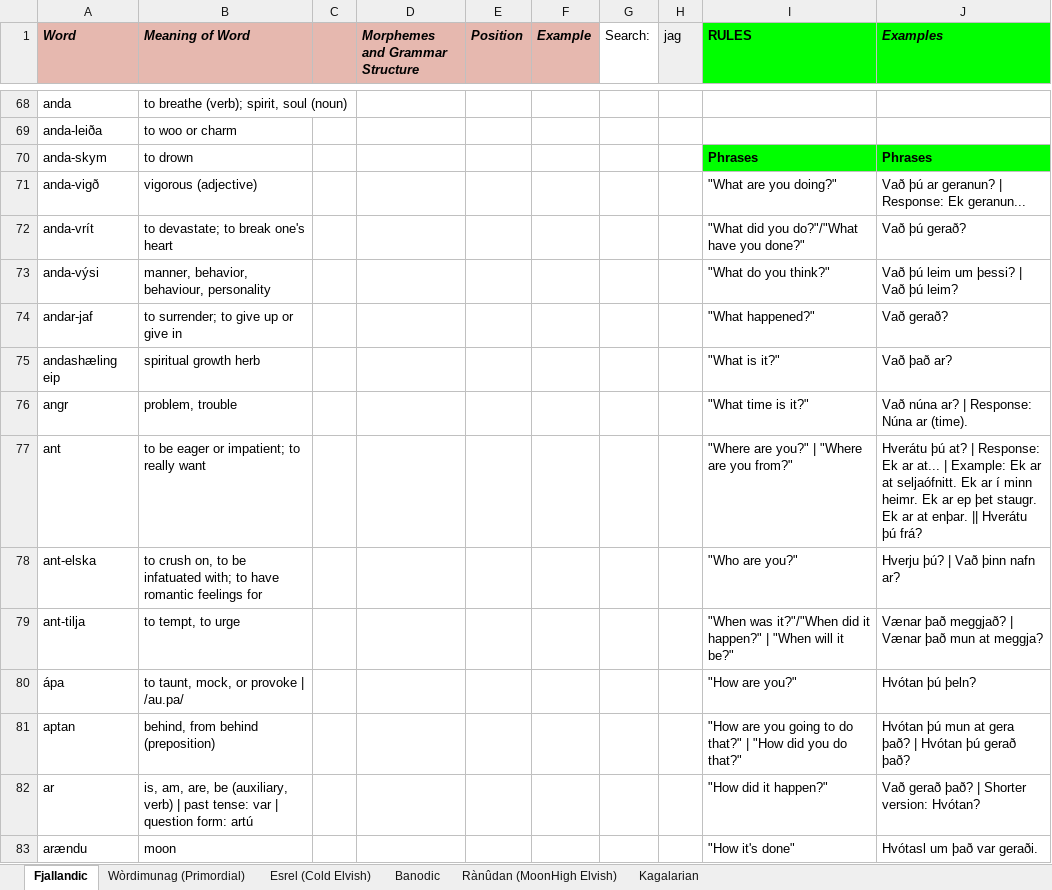
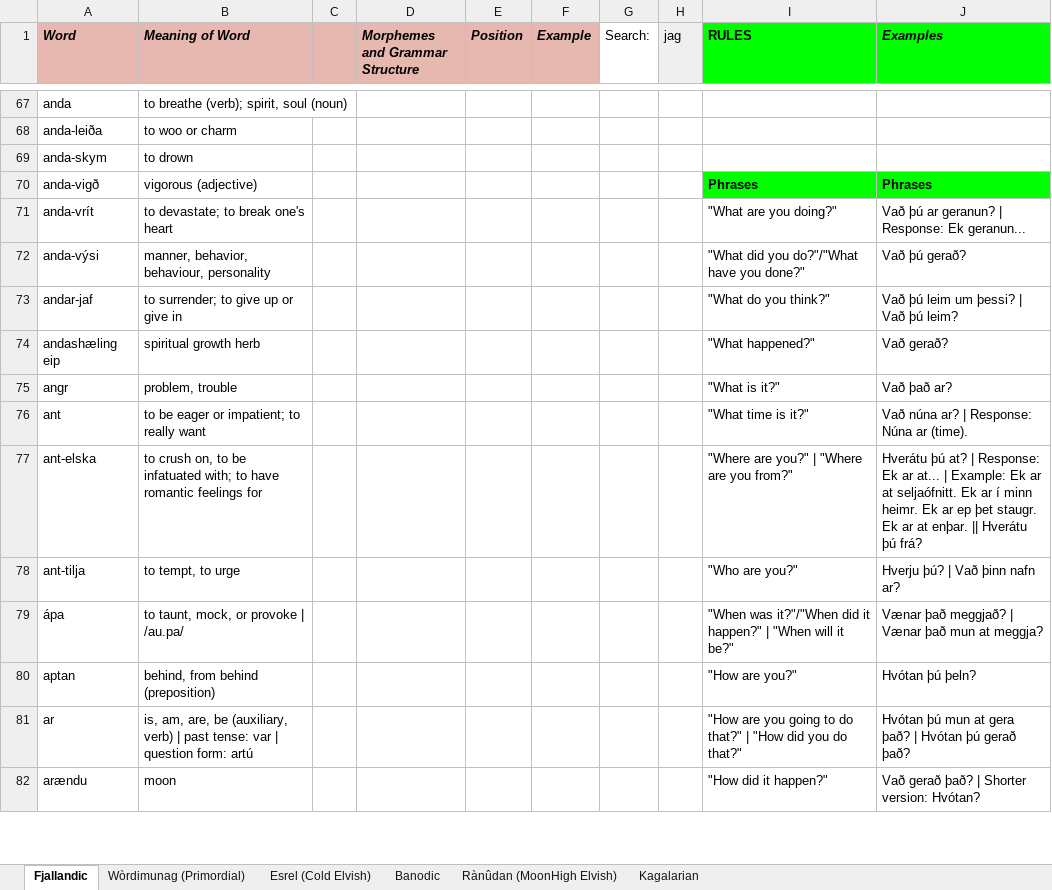
Before and after one commit to Oneo64/Auldworlde, an Excel workbook: Literature/Languages/Fantasy Languages.xlsx, sheet Fjallandic, drawn as a sheet; only a part is shown, gaps mark what is left out; values as stored, in another font and other column widths than the file's, no borders; charts and pictures not drawn; addresses are those after the commit; the diff covers the shown part only; the diff names each change by its address in the sheet, - before the commit and + after, or states it on an @@ line.

Commit message:
Update Fantasy Languages.xlsx

```diff
--- a/Literature/Languages/Fantasy Languages.xlsx (sheet Fjallandic)
+++ b/Literature/Languages/Fantasy Languages.xlsx (sheet Fjallandic)
-I69 (RULES): Phrases
+I69 (RULES): (empty)
-I69:J69 fill: #00FF00
+I69:J69 fill: none
-J69 (Examples): Phrases
+J69 (Examples): (empty)
-I70 (RULES): "What are you doing?"
+I70 (RULES): Phrases
@@ I70:J70 fill: none → #00FF00, bold: off → on @@
-J70 (Examples): Vað þú ar geranun? | Response: Ek geranun...
+J70 (Examples): Phrases
-I71 (RULES): "What did you do?"/"What have you done?"
+I71 (RULES): "What are you doing?"
-J71 (Examples): Vað þú gerað?
+J71 (Examples): Vað þú ar geranun? | Response: Ek geranun...
-I72 (RULES): "What do you think?"
+I72 (RULES): "What did you do?"/"What have you done?"
-J72 (Examples): Vað þú leim um þessi? | Vað þú leim?
+J72 (Examples): Vað þú gerað?
-I73 (RULES): "What happened?"
+I73 (RULES): "What do you think?"
-J73 (Examples): Vað gerað?
+J73 (Examples): Vað þú leim um þessi? | Vað þú leim?
-I74 (RULES): "What is it?"
+I74 (RULES): "What happened?"
-J74 (Examples): Vað það ar?
+J74 (Examples): Vað gerað?
-I75 (RULES): "What time is it?"
+I75 (RULES): "What is it?"
-J75 (Examples): Vað núna ar? | Response: Núna ar (time).
+J75 (Examples): Vað það ar?
-I76 (RULES): "Where are you?" | "Where are you from?"
+I76 (RULES): "What time is it?"
-J76 (Examples): Hverátu þú at? | Response: Ek ar at... | Example: Ek ar at seljaófnitt. Ek ar í minn heimr. Ek ar ep þet staugr. Ek ar at enþar. || Hverátu þú frá?
+J76 (Examples): Vað núna ar? | Response: Núna ar (time).
-I77 (RULES): "Who are you?"
+I77 (RULES): "Where are you?" | "Where are you from?"
-J77 (Examples): Hverju þú? | Vað þinn nafn ar?
+J77 (Examples): Hverátu þú at? | Response: Ek ar at... | Example: Ek ar at seljaófnitt. Ek ar í minn heimr. Ek ar ep þet staugr. Ek ar at enþar. || Hverátu þú frá?
-I78 (RULES): "When was it?"/"When did it happen?" | "When will it be?"
+I78 (RULES): "Who are you?"
-J78 (Examples): Vænar það meggjað? | Vænar það mun at meggja?
+J78 (Examples): Hverju þú? | Vað þinn nafn ar?
-I79 (RULES): "How are you?"
+I79 (RULES): "When was it?"/"When did it happen?" | "When will it be?"
-J79 (Examples): Hvótan þú þeln?
+J79 (Examples): Vænar það meggjað? | Vænar það mun at meggja?
-I80 (RULES): "How are you going to do that?" | "How did you do that?"
+I80 (RULES): "How are you?"
-J80 (Examples): Hvótan þú mun at gera það? | Hvótan þú gerað það?
+J80 (Examples): Hvótan þú þeln?
-I81 (RULES): "How did it happen?"
+I81 (RULES): "How are you going to do that?" | "How did you do that?"
-J81 (Examples): Vað gerað það? | Shorter version: Hvótan?
+J81 (Examples): Hvótan þú mun at gera það? | Hvótan þú gerað það?
-I82 (RULES): "How it's done"
+I82 (RULES): "How did it happen?"
-J82 (Examples): Hvótasl um það var geraði.
+J82 (Examples): Vað gerað það? | Shorter version: Hvótan?
```
Also changed, not shown: 1 added row, 1 removed row, 79 edited cells and cell formats elsewhere in this sheet.
